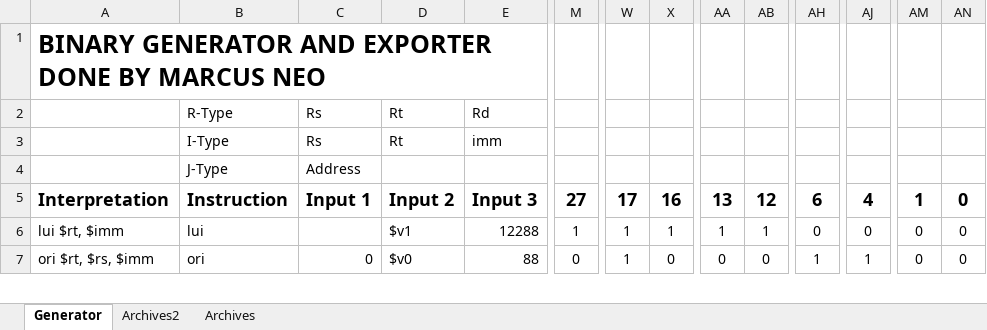
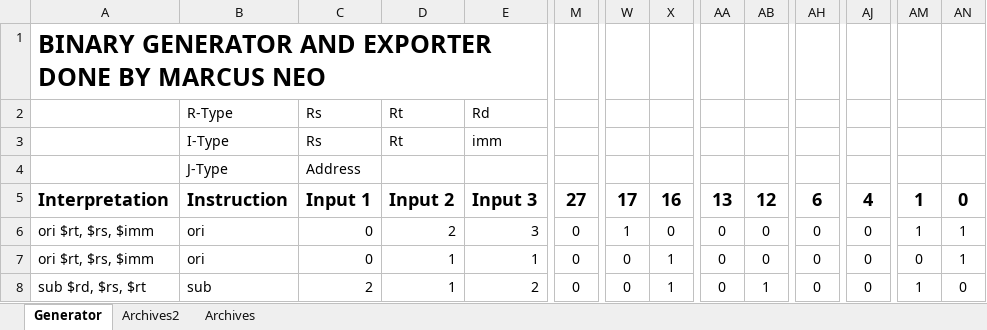
Before and after one commit to marcus-neo/mjnwlc, an Excel workbook: Code Generator.xlsm, sheet Generator, drawn as a sheet; only a part is shown, gaps mark what is left out; values as stored, in another font and other column widths than the file's, no borders; charts and pictures not drawn; rows hold the shown columns only; the diff covers the shown part only; the diff names each change by its address in the sheet, - before the commit and + after, or states it on an @@ line.

```diff
--- a/Code Generator.xlsm (sheet Generator)
+++ b/Code Generator.xlsm (sheet Generator)
-A6: lui $rt, $imm
+A6: ori $rt, $rs, $imm
-B6: lui
+B6: ori
-C6: (empty)
+C6: 0
-D6: $v1
+D6: 2
-E6: 12288
+E6: 3
-M6: 1
+M6: 0
-X6: 1
+X6: 0
-AA6: 1
+AA6: 0
-AB6: 1
+AB6: 0
-AM6: 0
+AM6: 1
-AN6:AN7: 0
+AN6:AN7: 1
-D7: $v0
+D7: 1
-E7: 88
+E7: 1
-W7: 1
+W7: 0
-X7: 0
+X7: 1
-AH7: 1
+AH7: 0
-AJ7: 1
+AJ7: 0
+row 8: sub $rd, $rs, $rt | sub | 2 | 1 | 2 | 0 | 0 | 1 | 0 | 1 | 0 | 0 | 1 | 0
```
Also changed, not shown: 1 added row, 6 removed rows and 19 edited cells elsewhere in this sheet, sheet Archives2, charts or pictures, Function Progress Checker.xlsx, 51 other files.
